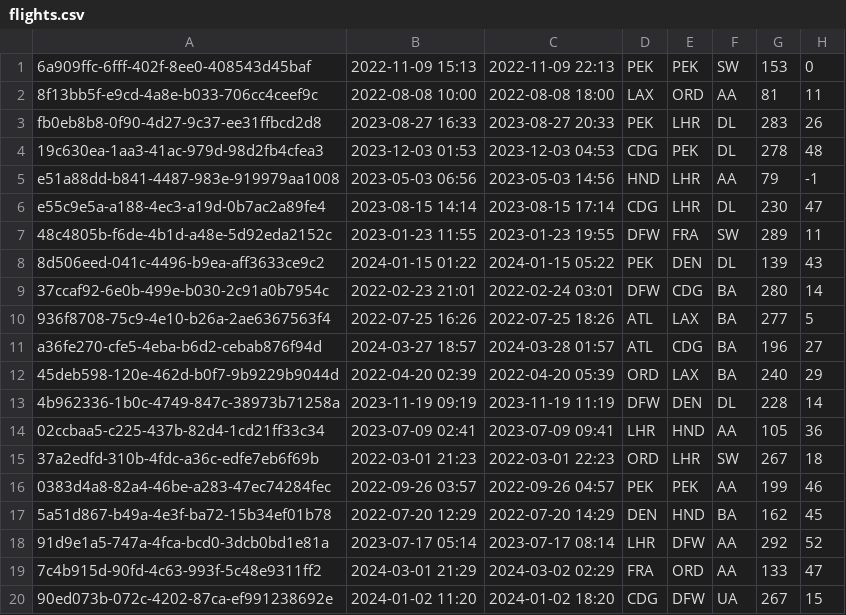
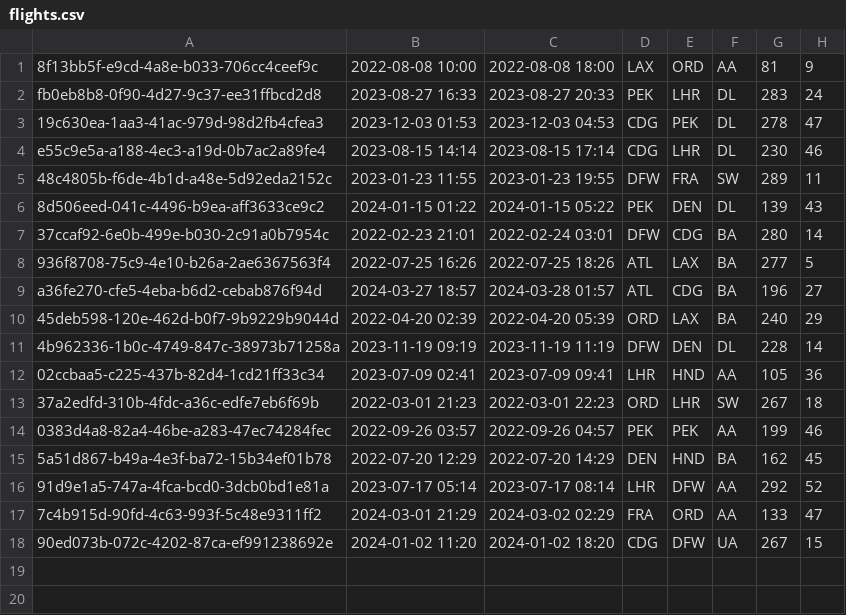
Before and after one commit to yx-xyc/470-OOP-Final-Project, a CSV file: out/production/470-OOP-Final-Project/resources/flights.csv, drawn as a sheet.

```diff
--- a/out/production/470-OOP-Final-Project/resources/flights.csv
+++ b/out/production/470-OOP-Final-Project/resources/flights.csv
@@ -1,7 +1,5 @@
-6a909ffc-6fff-402f-8ee0-408543d45baf,2022-11-09 15:13,2022-11-09 22:13,PEK,PEK,SW,153,0
-8f13bb5f-e9cd-4a8e-b033-706cc4ceef9c,2022-08-08 10:00,2022-08-08 18:00,LAX,ORD,AA,81,11
-fb0eb8b8-0f90-4d27-9c37-ee31ffbcd2d8,2023-08-27 16:33,2023-08-27 20:33,PEK,LHR,DL,283,26
-19c630ea-1aa3-41ac-979d-98d2fb4cfea3,2023-12-03 01:53,2023-12-03 04:53,CDG,PEK,DL,278,48
-e51a88dd-b841-4487-983e-919979aa1008,2023-05-03 06:56,2023-05-03 14:56,HND,LHR,AA,79,-1
-e55c9e5a-a188-4ec3-a19d-0b7ac2a89fe4,2023-08-15 14:14,2023-08-15 17:14,CDG,LHR,DL,230,47
+8f13bb5f-e9cd-4a8e-b033-706cc4ceef9c,2022-08-08 10:00,2022-08-08 18:00,LAX,ORD,AA,81,9
+fb0eb8b8-0f90-4d27-9c37-ee31ffbcd2d8,2023-08-27 16:33,2023-08-27 20:33,PEK,LHR,DL,283,24
+19c630ea-1aa3-41ac-979d-98d2fb4cfea3,2023-12-03 01:53,2023-12-03 04:53,CDG,PEK,DL,278,47
+e55c9e5a-a188-4ec3-a19d-0b7ac2a89fe4,2023-08-15 14:14,2023-08-15 17:14,CDG,LHR,DL,230,46
 48c4805b-f6de-4b1d-a48e-5d92eda2152c,2023-01-23 11:55,2023-01-23 19:55,DFW,FRA,SW,289,11
```
Also changed, not shown: src/resources/flights.csv, 16 other files.
